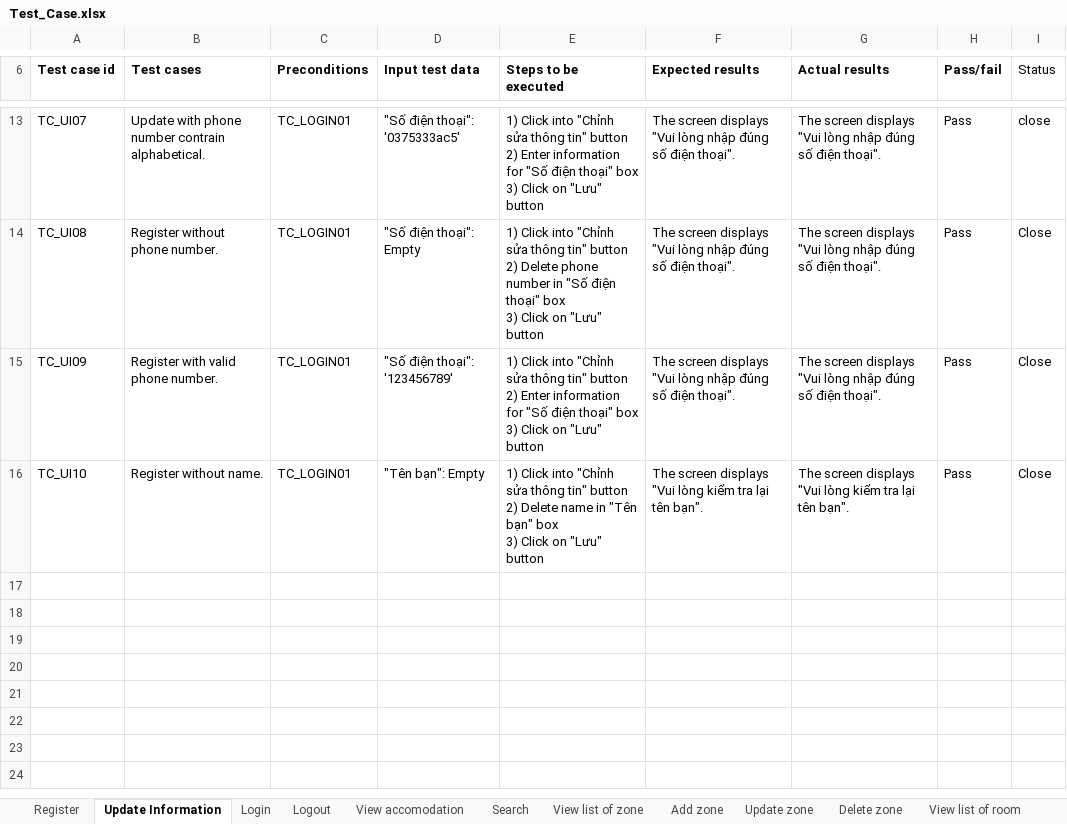
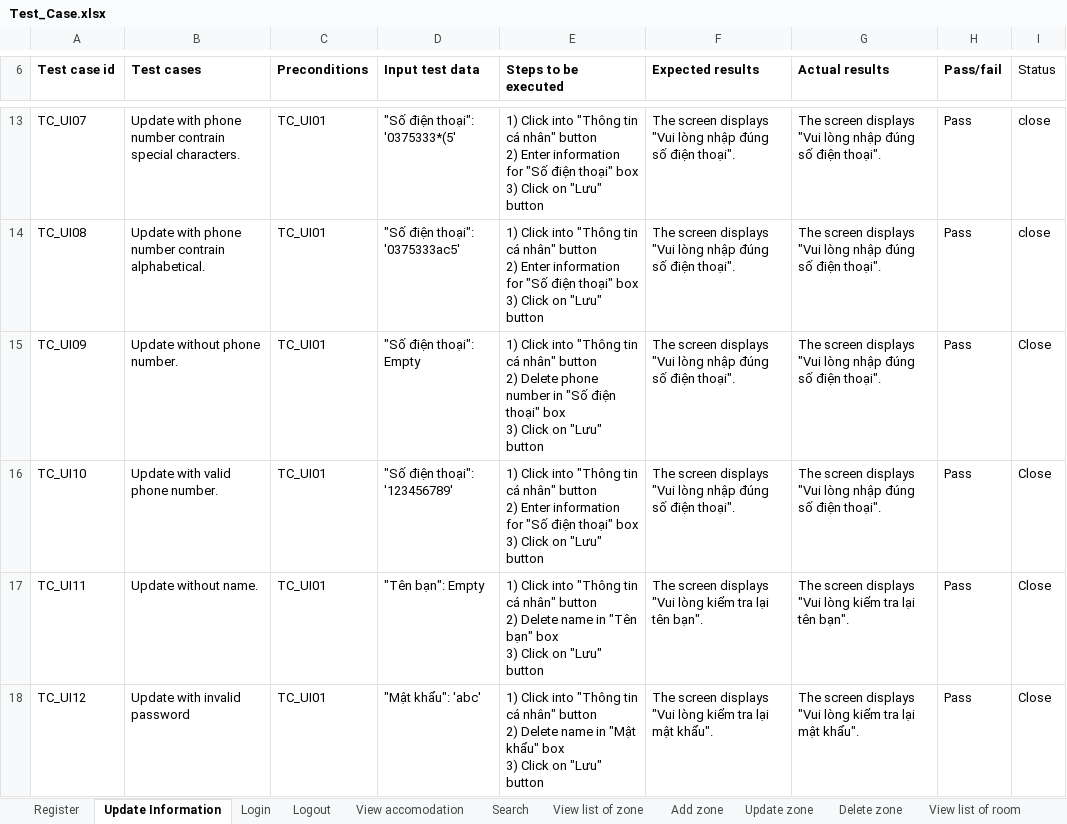
Before and after one commit to quocle28297/Captone1, an Excel workbook: Document/7.Testing/Test_Case.xlsx, sheet Update Information, drawn as a sheet; only a part is shown, gaps mark what is left out; values as stored, in another font and other column widths than the file's, no borders; ↵ is a line break in a cell; the diff covers the shown part only; the diff names each change by its address in the sheet, - before the commit and + after, or states it on an @@ line.

```diff
--- a/Document/7.Testing/Test_Case.xlsx (sheet Update Information)
+++ b/Document/7.Testing/Test_Case.xlsx (sheet Update Information)
-B13 (Test cases): …number contrain alphabetical.
+B13 (Test cases): …number contrain special characters.
-C13:C16 (Preconditions): TC_LOGIN01
+C13:C16 (Preconditions): TC_UI01
-D13 (Input test data): "Số điện thoại": '0375333ac5'
+D13 (Input test data): "Số điện thoại": '0375333*(5'
-E13 (Steps to be executed): …Click into "Chỉnh sửa thông tin" button ↵ 2)…
+E13 (Steps to be executed): …Click into "Thông tin cá nhân" button ↵ 2)…
-B14 (Test cases): Register without phone number.
+B14 (Test cases): Update with phone number contrain alphabetical.
-D14 (Input test data): "Số điện thoại": Empty
+D14 (Input test data): "Số điện thoại": '0375333ac5'
-E14 (Steps to be executed): …Click into "Chỉnh sửa thông tin" button ↵ 2) Delete phone number in "Số điện…
+E14 (Steps to be executed): …Click into "Thông tin cá nhân" button ↵ 2) Enter information for "Số điện…
-I14 (Status): Close
+I14 (Status): close
-B15 (Test cases): Register with valid phone number.
+B15 (Test cases): Update without phone number.
-D15 (Input test data): "Số điện thoại": '123456789'
+D15 (Input test data): "Số điện thoại": Empty
-E15 (Steps to be executed): …Click into "Chỉnh sửa thông tin" button ↵ 2) Enter information for "Số điện…
+E15 (Steps to be executed): …Click into "Thông tin cá nhân" button ↵ 2) Delete phone number in "Số điện…
-B16 (Test cases): Register without name.
+B16 (Test cases): Update with valid phone number.
-D16 (Input test data): "Tên bạn": Empty
+D16 (Input test data): "Số điện thoại": '123456789'
-E16 (Steps to be executed): …Click into "Chỉnh sửa thông tin" button ↵ 2) Delete name in "Tên bạn" box ↵ 3)…
+E16 (Steps to be executed): …Click into "Thông tin cá nhân" button ↵ 2) Enter information for "Số điện thoại" box ↵ 3)…
-F16 (Expected results): …"Vui lòng kiểm tra lại tên bạn".
+F16 (Expected results): …"Vui lòng nhập đúng số điện thoại".
-G16 (Actual results): …"Vui lòng kiểm tra lại tên bạn".
+G16 (Actual results): …"Vui lòng nhập đúng số điện thoại".
+row 17: TC_UI11 | Update without name. | TC_UI01 | "Tên bạn": Empty | 1) Click into "Thông tin cá nhân" button ↵ 2) Delete name in "Tên bạn" box ↵ 3) Click on "Lưu" button | The screen displays "Vui lòng kiểm tra lại tên bạn". | The screen displays "Vui lòng kiểm tra lại tên bạn". | Pass | Close
+row 18: TC_UI12 | Update with invalid password | TC_UI01 | "Mật khẩu": 'abc' | 1) Click into "Thông tin cá nhân" button ↵ 2) Delete name in "Mật khẩu" box ↵ 3) Click on "Lưu" button | The screen displays "Vui lòng kiểm tra lại mật khẩu". | The screen displays "Vui lòng kiểm tra lại mật khẩu". | Pass | Close
```
Also changed, not shown: 36 edited cells elsewhere in this sheet, other sheet tabs.
